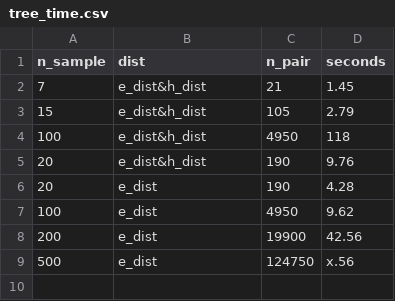
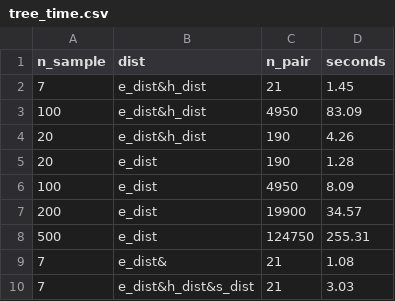
Before and after one commit to wpwupingwp/ellishape_cli, a CSV file: src/data/tree_time.csv, drawn as a sheet.

Commit message:
nj tree slow with biopython

```diff
--- a/src/data/tree_time.csv
+++ b/src/data/tree_time.csv
@@ -2,8 +2,9 @@ n_sample,dist,n_pair,seconds
 7,e_dist&h_dist,21,1.45
-15,e_dist&h_dist,105,2.79
-100,e_dist&h_dist,4950,118
-20,e_dist&h_dist,190,9.76
-20,e_dist,190,4.28
-100,e_dist,4950,9.62
-200,e_dist,19900,42.56
-500,e_dist,124750,x.56
+100,e_dist&h_dist,4950,83.09
+20,e_dist&h_dist,190,4.26
+20,e_dist,190,1.28
+100,e_dist,4950,8.09
+200,e_dist,19900,34.57
+500,e_dist,124750,255.31
+7,e_dist&,21,1.08
+7,e_dist&h_dist&s_dist,21,3.03
```
Also changed, not shown: 1 other file.
